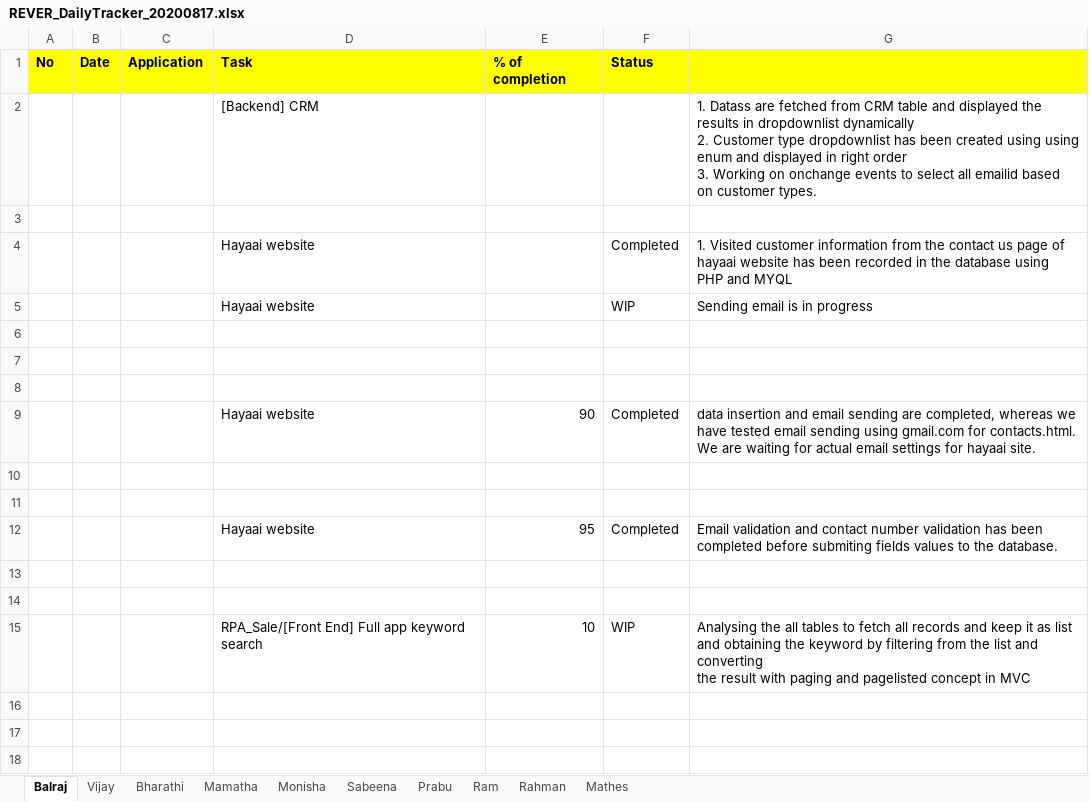
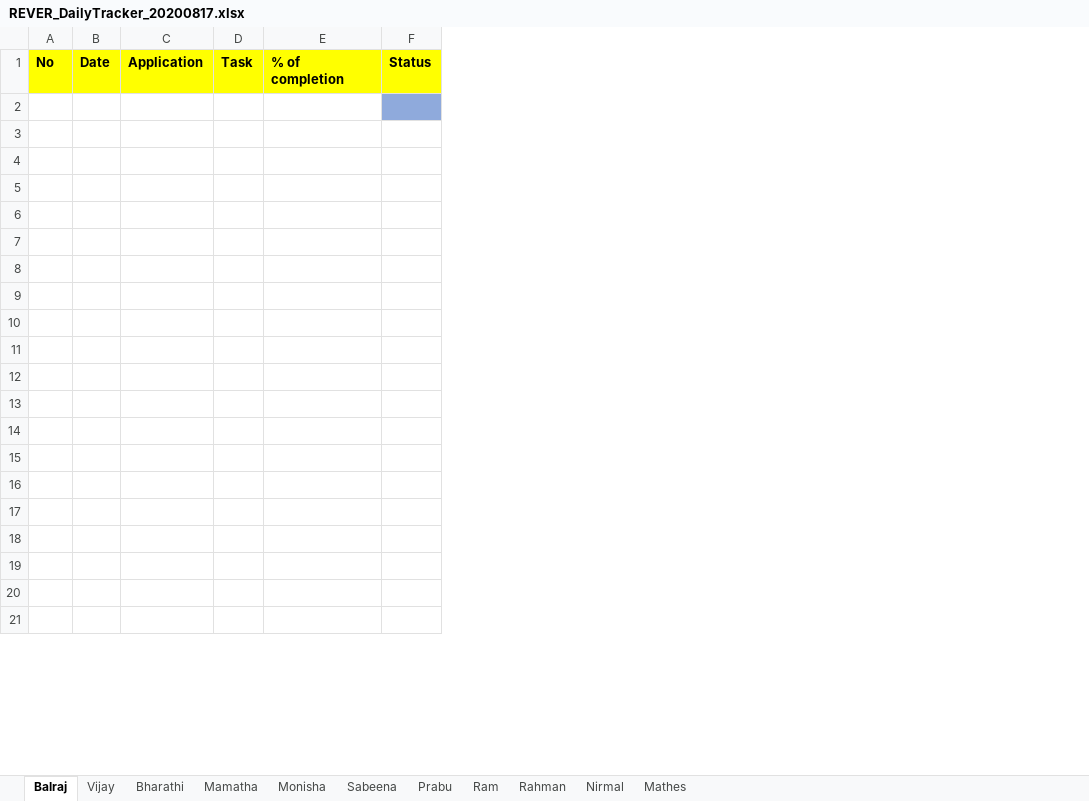
Before and after one commit to tcbalaji/DailyTracker, an Excel workbook: REVER_DailyTracker_20200817.xlsx, sheet Balraj, drawn as a sheet; only a part is shown; values as stored, in another font and other column widths than the file's, no borders; removed rows and columns are numbered as before the commit, all else as after; ↵ is a line break in a cell; the diff covers the shown part only; the diff names each change by its address in the sheet, - before the commit and + after, or states it on an @@ line.

```diff
--- a/REVER_DailyTracker_20200817.xlsx (sheet Balraj)
+++ b/REVER_DailyTracker_20200817.xlsx (sheet Balraj)
+sheet tab: Nirmal
-column D, rows 1-15: Task | [Backend] CRM |  | Hayaai website | Hayaai website |  |  |  | Hayaai website |  |  | Hayaai website |  |  | RPA_Sale/[Front End] Full app keyword search
-column E, rows 1-15: % of completion |  |  |  |  |  |  |  | 90 |  |  | 95 |  |  | 10
-column F, rows 1-15: Status |  |  | Completed | WIP |  |  |  | Completed |  |  | Completed |  |  | WIP
-column G, rows 2-15: 1. Datass are fetched from CRM table and displayed the results in dropdownlist dynamically ↵ 2. Customer type dropdownlist has been created using using enum and displayed in right order ↵ 3. Working on onchange events to select all emailid based on customer types. |  | 1. Visited customer information from the contact us page of hayaai website has been recorded in the database using ↵ PHP and MYQL | Sending email is in progress |  |  |  | data insertion and email sending are completed, whereas we have tested email sending using gmail.com for contacts.html. ↵ We are waiting for actual email settings for hayaai site. |  |  | Email validation and contact number validation has been completed before submiting fields values to the database. |  |  | Analysing the all tables to fetch all records and keep it as list and obtaining the keyword by filtering from the list and converting ↵ the result with paging and pagelisted concept in MVC
+column D, row 1: Task
+column E, row 1: % of completion
+column F, row 1: Status
+row 2: (empty)
+row 3: (empty)
+row 4: (empty)
-row 5:  |  |  | [Backend] CRM |  |  | 1. Datass are fetched from CRM table and displayed the results in dropdownlist dynamically ↵ 2. Customer type dropdownlist has been created using using enum and displayed in right order ↵ 3. Working on onchange events to select all emailid based on customer types.
+row 5: (empty)
-row 7:  |  |  | Hayaai website |  | Completed | 1. Visited customer information from the contact us page of hayaai website has been recorded in the database using ↵ PHP and MYQL
+row 7: (empty)
-row 8:  |  |  | Hayaai website |  | WIP | Sending email is in progress
+row 8: (empty)
-row 12:  |  |  | Hayaai website | 90 | Completed | data insertion and email sending are completed, whereas we have tested email sending using gmail.com for contacts.html. ↵ We are waiting for actual email settings for hayaai site.
+row 12: (empty)
-row 15:  |  |  | Hayaai website | 95 | Completed | Email validation and contact number validation has been completed before submiting fields values to the database.
+row 15: (empty)
-row 18:  |  |  | RPA_Sale/[Front End] Full app keyword search | 10 | WIP | Analysing the all tables to fetch all records and keep it as list and obtaining the keyword by filtering from the list and converting ↵ the result with paging and pagelisted concept in MVC
+row 18: (empty)
```
Also changed, not shown: 234 removed rows elsewhere in this sheet, sheet Monisha, sheet Vijay.
